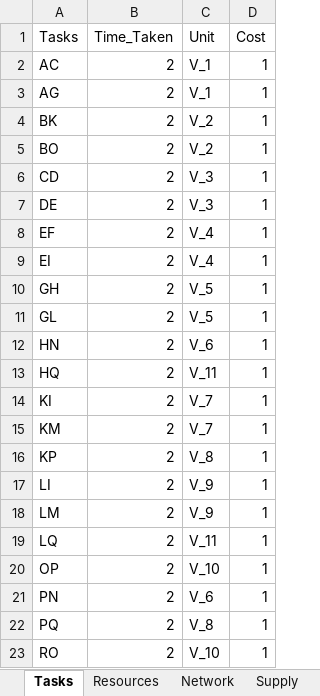
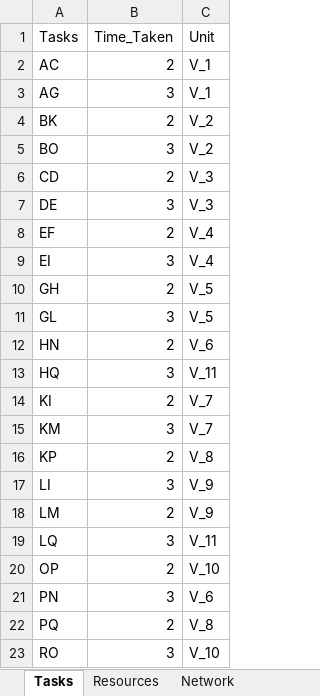
Before and after one commit to li-group/PAMSO.jl, an Excel workbook: examples/RTN/4week_agg/data.xlsx, sheet Tasks, drawn as a sheet; values as stored, in another font and other column widths than the file's, no borders; the diff names each change by its address in the sheet, - before the commit and + after, or states it on an @@ line.

```diff
--- a/examples/RTN/4week_agg/data.xlsx (sheet Tasks)
+++ b/examples/RTN/4week_agg/data.xlsx (sheet Tasks)
-sheet tab: Supply
-column D (Cost), rows 2-23: all 1
-B3 (Time_Taken): 2
+B3 (Time_Taken): 3
-B5 (Time_Taken): 2
+B5 (Time_Taken): 3
-B7 (Time_Taken): 2
+B7 (Time_Taken): 3
-B9 (Time_Taken): 2
+B9 (Time_Taken): 3
-B11 (Time_Taken): 2
+B11 (Time_Taken): 3
-B13 (Time_Taken): 2
+B13 (Time_Taken): 3
-B15 (Time_Taken): 2
+B15 (Time_Taken): 3
-B17 (Time_Taken): 2
+B17 (Time_Taken): 3
-B19 (Time_Taken): 2
+B19 (Time_Taken): 3
-B21 (Time_Taken): 2
+B21 (Time_Taken): 3
-B23 (Time_Taken): 2
+B23 (Time_Taken): 3
```
Also changed, not shown: sheet Resources, sheet Network.
